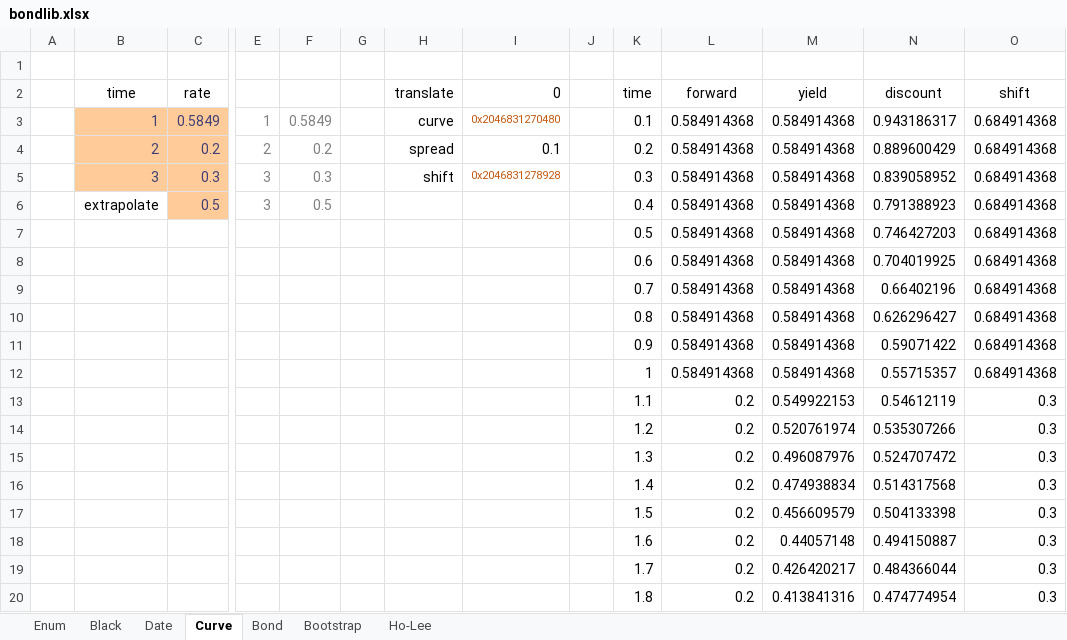
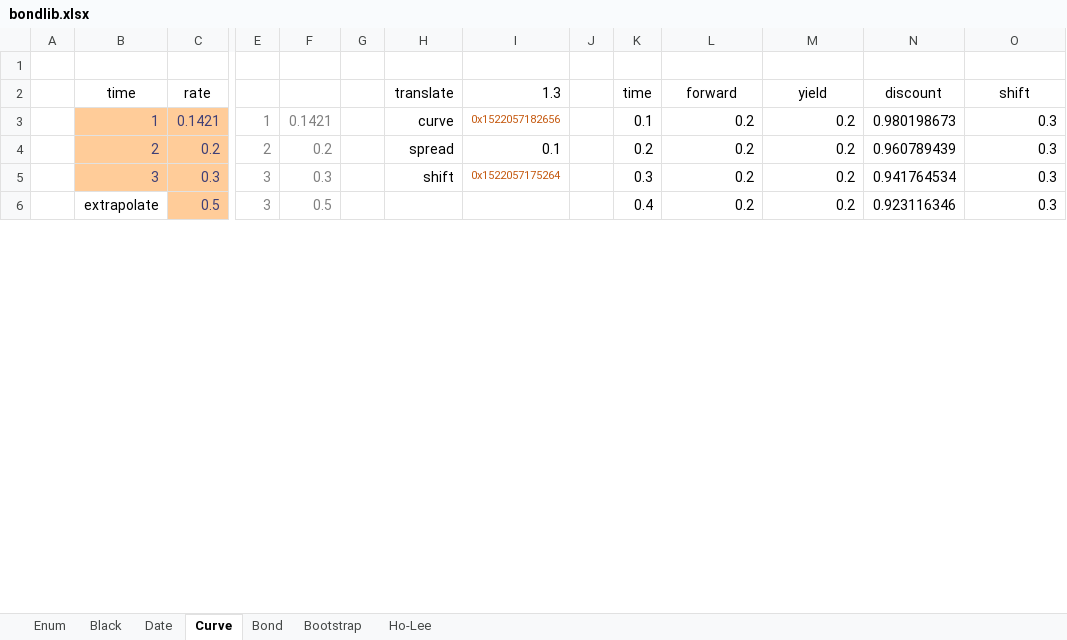
Before and after one commit to tmcrossx/bondlib, an Excel workbook: bondxll/bondlib.xlsx, sheet Curve, drawn as a sheet; only a part is shown, gaps mark what is left out; values as stored, in another font and other column widths than the file's, no borders; charts and pictures not drawn; removed rows and columns are numbered as before the commit, all else as after; rows hold the shown columns only; the diff covers the shown part only; the diff names each change by its address in the sheet, - before the commit and + after, or states it on an @@ line.

```diff
--- a/bondxll/bondlib.xlsx (sheet Curve)
+++ b/bondxll/bondlib.xlsx (sheet Curve)
-I2: 0
+I2: 1.3
-row 3:  | 1 | 0.5849 | 1 | 0.5849 |  | curve | 0x2046831270480 |  | 0.1 | 0.584914368 | 0.584914368 | 0.943186317 | 0.684914368
+row 3:  | 1 | 0.1421 | 1 | 0.1421 |  | curve | 0x1522057182656 |  | 0.1 | 0.2 | 0.2 | 0.980198673 | 0.3
-L4:L6 (forward): 0.584914368
+L4:L6 (forward): 0.2
-M4:M6 (yield): 0.584914368
+M4:M6 (yield): 0.2
-N4 (discount): 0.889600429
+N4 (discount): 0.960789439
-O4:O6 (shift): 0.684914368
+O4:O6 (shift): 0.3
-I5 (1.3): 0x2046831278928
+I5 (1.3): 0x1522057175264
-N5 (discount): 0.839058952
+N5 (discount): 0.941764534
-N6 (discount): 0.791388923
+N6 (discount): 0.923116346
-row 7:  |  |  |  |  |  |  |  |  | 0.5 | 0.584914368 | 0.584914368 | 0.746427203 | 0.684914368
-row 8:  |  |  |  |  |  |  |  |  | 0.6 | 0.584914368 | 0.584914368 | 0.704019925 | 0.684914368
-row 9:  |  |  |  |  |  |  |  |  | 0.7 | 0.584914368 | 0.584914368 | 0.66402196 | 0.684914368
-row 10:  |  |  |  |  |  |  |  |  | 0.8 | 0.584914368 | 0.584914368 | 0.626296427 | 0.684914368
-row 11:  |  |  |  |  |  |  |  |  | 0.9 | 0.584914368 | 0.584914368 | 0.59071422 | 0.684914368
-row 12:  |  |  |  |  |  |  |  |  | 1 | 0.584914368 | 0.584914368 | 0.55715357 | 0.684914368
-row 13:  |  |  |  |  |  |  |  |  | 1.1 | 0.2 | 0.549922153 | 0.54612119 | 0.3
-row 14:  |  |  |  |  |  |  |  |  | 1.2 | 0.2 | 0.520761974 | 0.535307266 | 0.3
-row 15:  |  |  |  |  |  |  |  |  | 1.3 | 0.2 | 0.496087976 | 0.524707472 | 0.3
-row 16:  |  |  |  |  |  |  |  |  | 1.4 | 0.2 | 0.474938834 | 0.514317568 | 0.3
-row 17:  |  |  |  |  |  |  |  |  | 1.5 | 0.2 | 0.456609579 | 0.504133398 | 0.3
-row 18:  |  |  |  |  |  |  |  |  | 1.6 | 0.2 | 0.44057148 | 0.494150887 | 0.3
-row 19:  |  |  |  |  |  |  |  |  | 1.7 | 0.2 | 0.426420217 | 0.484366044 | 0.3
-row 20:  |  |  |  |  |  |  |  |  | 1.8 | 0.2 | 0.413841316 | 0.474774954 | 0.3
```
Also changed, not shown: 25 added rows, 11 removed rows and 22 edited cells elsewhere in this sheet, sheet Bootstrap, sheet Black, sheet Bond, sheet Date, sheet Enum, sheet Ho-Lee, charts or pictures, 15 other files.
